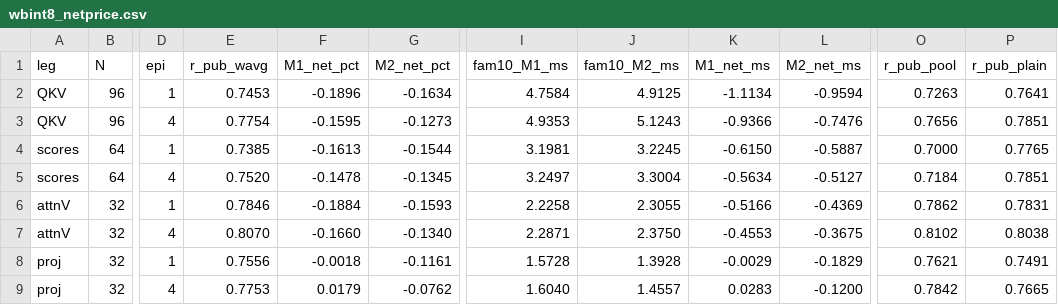
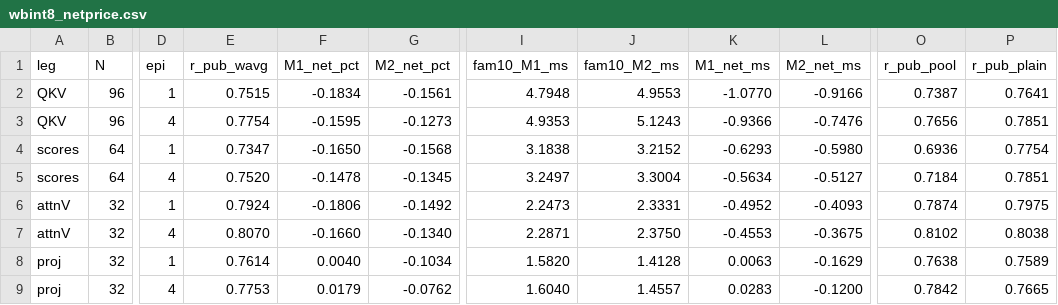
Before and after one commit to OUCO86/dlss-nr-on-a770, a CSV file: tools/wbint8_netprice.csv, drawn as a sheet; only a part is shown, gaps mark what is left out; the diff names each change by its address in the sheet, - before the commit and + after, or states it on an @@ line.

Commit message:
﻿收紧 §47 判定数（§47b + notes/wb-int8-netprice.md 刷新 + wbint8_netprice/legs/roof_ext csv 刷新）。 10 次独立进程 + 运行内配对不确定度：QKV 一腿十发净Δ 中位 -15.5%，5-95 分位 [-16.7,-14.4]%（min -16.9 / max -13.6），配对样本过 15% 线比例 90%。 终表 M1/M2：QKV -18.3/-15.6（5.872->4.795/4.955）、scores -16.5/-15.7、attnV -18.1/-14.9、proj +0.4/-10.3；四腿合计 14.003->11.808/11.916 = -15.7/-14.9% = 串行 -2.20/-2.09 ms = 帧 -0.94/-0.90。epi4 三次对照：QKV -16.0/-12.7、四腿 -13.8/-12.5。 两处更正：QKV 保守 16.3% 改为 15.5-15.6%，且 15% 线落在置信带内（中心值踩线、带跨线）；四腿 -2.17/-0.93 改为 -2.09..-2.20 / -0.90..-0.94。 军规 35c：判定线附近的铲，中心值踩线 = 不施工；必须报中位 + 5-95 分位 + 过线样本比例三件套，只报中位等于没有判据。 比价格更硬的门槛：仓内没有 wbv4 真实几何（A 供 SLM、N=96）的 int8 引擎孪生，N=96/N=32 只能走 BN32 gemm32_b_pub，raw->pub 附加率 1.53x（BN64 1.27x）；补 N 到 128 走 BN64 每列只便宜 4-9% 但要多写 33% 出口列 => 表里 -15.5% 是现有引擎最好情况不是新几何价。 判决不变：不施工。到手只有帧 -0.39..-0.46（QKV 单腿），低于 §40 驻留刀已拿到的 -0.365（逐位 EXACT），代价是数值契约改动且旁边就是 bgS_s8_wres 的 BLOCK-REJECT 判例。 纪律复核：out\libxmx.dll=ABB969FE、bk.1301.bin=bk.1301.skip.bin=DD49827D、bk.1301.pre-skip-1a.bin=249A46F3 全未变；builds 无新件；无残留进程。

```diff
--- a/tools/wbint8_netprice.csv
+++ b/tools/wbint8_netprice.csv
-E2 (r_pub_wavg): 0.7453
+E2 (r_pub_wavg): 0.7515
-F2 (M1_net_pct): -0.1896
+F2 (M1_net_pct): -0.1834
-G2 (M2_net_pct): -0.1634
+G2 (M2_net_pct): -0.1561
-I2 (fam10_M1_ms): 4.7584
+I2 (fam10_M1_ms): 4.7948
-J2 (fam10_M2_ms): 4.9125
+J2 (fam10_M2_ms): 4.9553
-K2 (M1_net_ms): -1.1134
+K2 (M1_net_ms): -1.0770
-L2 (M2_net_ms): -0.9594
+L2 (M2_net_ms): -0.9166
-O2 (r_pub_pool): 0.7263
+O2 (r_pub_pool): 0.7387
-E4 (r_pub_wavg): 0.7385
+E4 (r_pub_wavg): 0.7347
-F4 (M1_net_pct): -0.1613
+F4 (M1_net_pct): -0.1650
-G4 (M2_net_pct): -0.1544
+G4 (M2_net_pct): -0.1568
-I4 (fam10_M1_ms): 3.1981
+I4 (fam10_M1_ms): 3.1838
-J4 (fam10_M2_ms): 3.2245
+J4 (fam10_M2_ms): 3.2152
-K4 (M1_net_ms): -0.6150
+K4 (M1_net_ms): -0.6293
-L4 (M2_net_ms): -0.5887
+L4 (M2_net_ms): -0.5980
-O4 (r_pub_pool): 0.7000
+O4 (r_pub_pool): 0.6936
-P4 (r_pub_plain): 0.7765
+P4 (r_pub_plain): 0.7754
-E6 (r_pub_wavg): 0.7846
+E6 (r_pub_wavg): 0.7924
-F6 (M1_net_pct): -0.1884
+F6 (M1_net_pct): -0.1806
-G6 (M2_net_pct): -0.1593
+G6 (M2_net_pct): -0.1492
-I6 (fam10_M1_ms): 2.2258
+I6 (fam10_M1_ms): 2.2473
-J6 (fam10_M2_ms): 2.3055
+J6 (fam10_M2_ms): 2.3331
-K6 (M1_net_ms): -0.5166
+K6 (M1_net_ms): -0.4952
-L6 (M2_net_ms): -0.4369
+L6 (M2_net_ms): -0.4093
-O6 (r_pub_pool): 0.7862
+O6 (r_pub_pool): 0.7874
-P6 (r_pub_plain): 0.7831
+P6 (r_pub_plain): 0.7975
-E8 (r_pub_wavg): 0.7556
+E8 (r_pub_wavg): 0.7614
-F8 (M1_net_pct): -0.0018
+F8 (M1_net_pct): 0.0040
-G8 (M2_net_pct): -0.1161
+G8 (M2_net_pct): -0.1034
-I8 (fam10_M1_ms): 1.5728
+I8 (fam10_M1_ms): 1.5820
-J8 (fam10_M2_ms): 1.3928
+J8 (fam10_M2_ms): 1.4128
-K8 (M1_net_ms): -0.0029
+K8 (M1_net_ms): 0.0063
-L8 (M2_net_ms): -0.1829
+L8 (M2_net_ms): -0.1629
-O8 (r_pub_pool): 0.7621
+O8 (r_pub_pool): 0.7638
-P8 (r_pub_plain): 0.7491
+P8 (r_pub_plain): 0.7589
```
Also changed, not shown: 2 other files.
